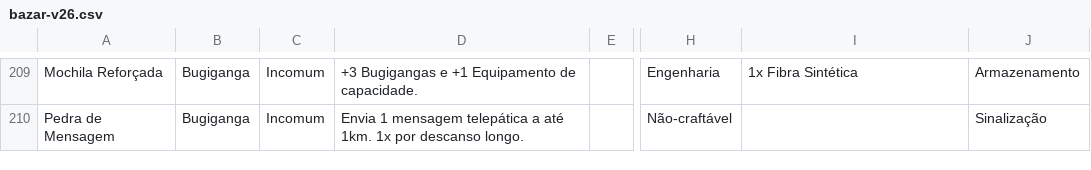
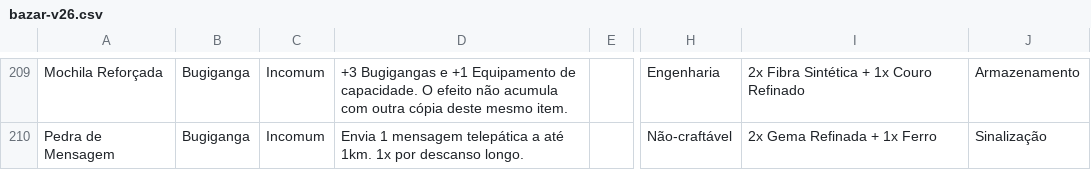
Before and after one commit to vitralxx/Khalkaria_Html, a CSV file: .claude/skills/khalkaria-balance/references/bazar-v26.csv, drawn as a sheet; only a part is shown, gaps mark what is left out; the diff covers the shown part only; the diff names each change by its address in the sheet, - before the commit and + after, or states it on an @@ line.

```diff
--- a/.claude/skills/khalkaria-balance/references/bazar-v26.csv
+++ b/.claude/skills/khalkaria-balance/references/bazar-v26.csv
-D209: …de capacidade.
+D209: …de capacidade. O efeito não acumula com outra cópia deste mesmo item.
-I209: 1x Fibra Sintética
+I209: 2x Fibra Sintética + 1x Couro Refinado
-I210: (empty)
+I210: 2x Gema Refinada + 1x Ferro
```
Also changed, not shown: 1 added row and 41 edited cells elsewhere in this file, 1 other file.
